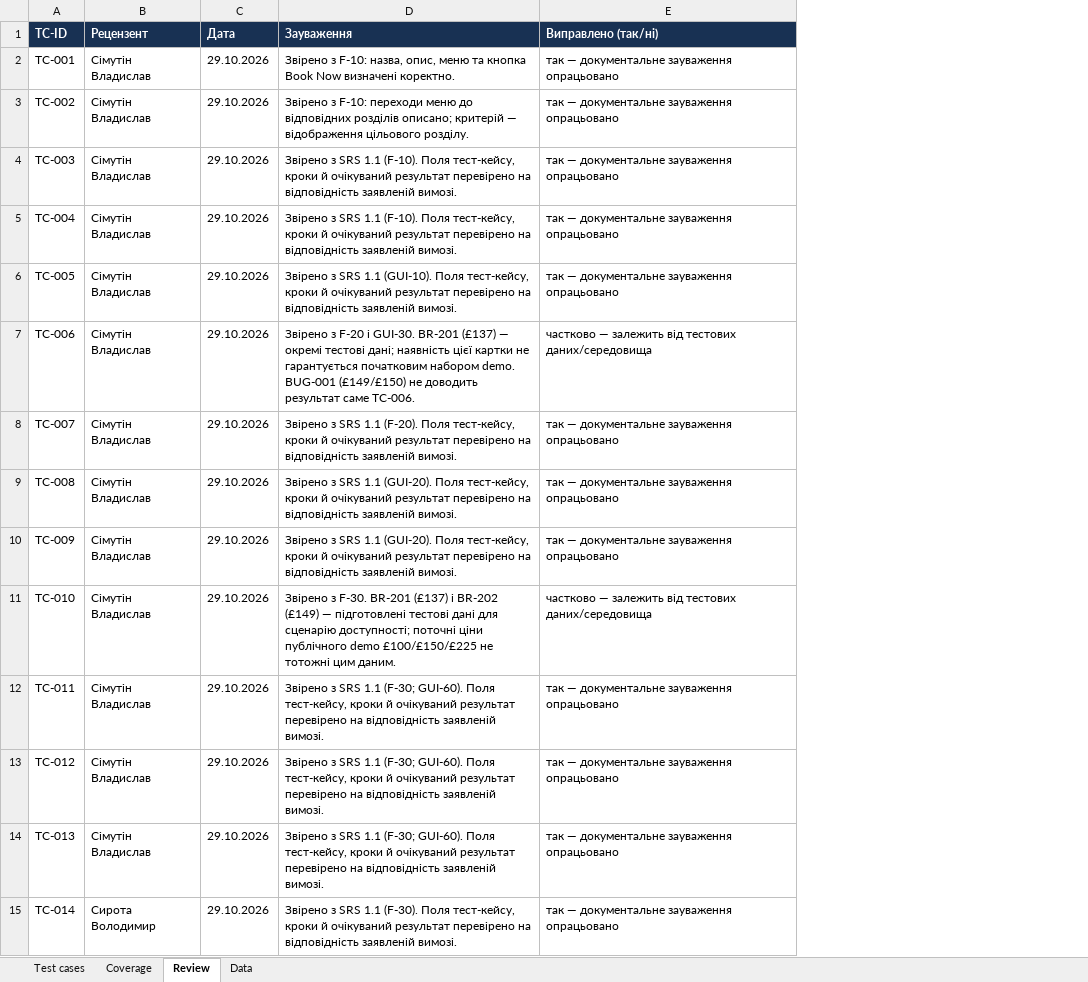
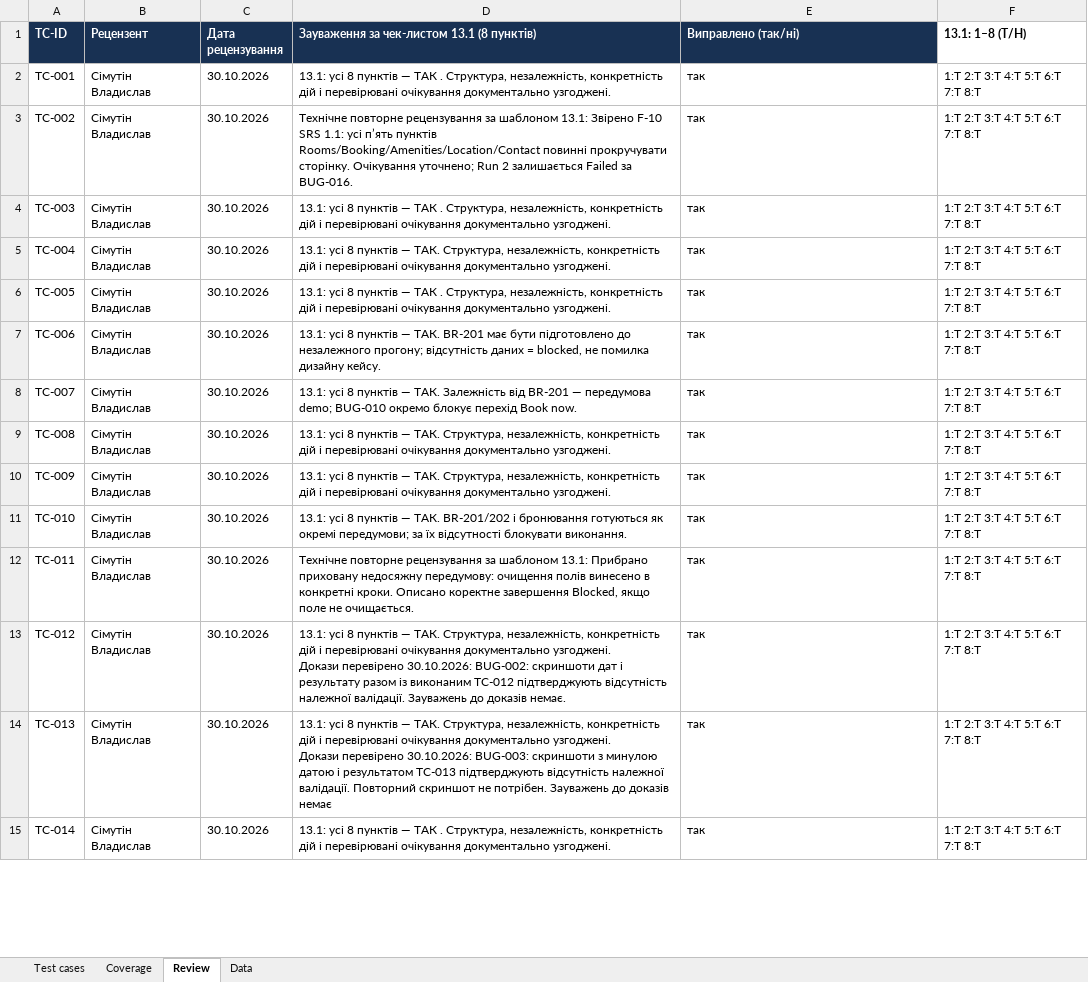
Before and after one commit to MarkKmets/Project_Staynow, an Excel workbook: docs/sprint3/test-cases.xlsx, sheet Review, drawn as a sheet; only a part is shown; values as stored, in another font and other column widths than the file's, no borders; removed rows and columns are numbered as before the commit, all else as after; ↵ is a line break in a cell; the diff covers the shown part only; the diff names each change by its address in the sheet, - before the commit and + after, or states it on an @@ line.

```diff
--- a/docs/sprint3/test-cases.xlsx (sheet Review)
+++ b/docs/sprint3/test-cases.xlsx (sheet Review)
-column C (Дата), rows 2-15: all 29.10.2026
-column D (Зауваження), rows 2-15: Звірено з F-10: назва, опис, меню та кнопка Book Now визначені коректно. | Звірено з F-10: переходи меню до відповідних розділів описано; критерій — відображення цільового розділу. | Звірено з SRS 1.1 (F-10). Поля тест-кейсу, кроки й очікуваний результат перевірено на відповідність заявленій вимозі. | Звірено з SRS 1.1 (F-10). Поля тест-кейсу, кроки й очікуваний результат перевірено на відповідність заявленій вимозі. | Звірено з SRS 1.1 (GUI-10). Поля тест-кейсу, кроки й очікуваний результат перевірено на відповідність заявленій вимозі. | Звірено з F-20 і GUI-30. BR-201 (£137) — окремі тестові дані; наявність цієї картки не гарантується початковим набором demo. BUG-001 (£149/£150) не доводить результат саме TC-006. | Звірено з SRS 1.1 (F-20). Поля тест-кейсу, кроки й очікуваний результат перевірено на відповідність заявленій вимозі. | Звірено з SRS 1.1 (GUI-20). Поля тест-кейсу, кроки й очікуваний результат перевірено на відповідність заявленій вимозі. | Звірено з SRS 1.1 (GUI-20). Поля тест-кейсу, кроки й очікуваний результат перевірено на відповідність заявленій вимозі. | Звірено з F-30. BR-201 (£137) і BR-202 (£149) — підготовлені тестові дані для сценарію доступності; поточні ціни публічного demo £100/£150/£225 не тотожні цим даним. | Звірено з SRS 1.1 (F-30; GUI-60). Поля тест-кейсу, кроки й очікуваний результат перевірено на відповідність заявленій вимозі. | Звірено з SRS 1.1 (F-30; GUI-60). Поля тест-кейсу, кроки й очікуваний результат перевірено на відповідність заявленій вимозі. | Звірено з SRS 1.1 (F-30; GUI-60). Поля тест-кейсу, кроки й очікуваний результат перевірено на відповідність заявленій вимозі. | Звірено з SRS 1.1 (F-30). Поля тест-кейсу, кроки й очікуваний результат перевірено на відповідність заявленій вимозі.
+column C (Дата рецензування), rows 2-15: all 30.10.2026
+column D, rows 1-15: Зауваження за чек-листом 13.1 (8 пунктів) | 13.1: усі 8 пунктів — ТАК . Структура, незалежність, конкретність дій і перевірювані очікування документально узгоджені. | Технічне повторне рецензування за шаблоном 13.1: Звірено F-10 SRS 1.1: усі п’ять пунктів Rooms/Booking/Amenities/Location/Contact повинні прокручувати сторінку. Очікування уточнено; Run 2 залишається Failed за BUG-016. | 13.1: усі 8 пунктів — ТАК . Структура, незалежність, конкретність дій і перевірювані очікування документально узгоджені. | 13.1: усі 8 пунктів — ТАК. Структура, незалежність, конкретність дій і перевірювані очікування документально узгоджені. | 13.1: усі 8 пунктів — ТАК . Структура, незалежність, конкретність дій і перевірювані очікування документально узгоджені. | 13.1: усі 8 пунктів — ТАК. BR-201 має бути підготовлено до незалежного прогону; відсутність даних = blocked, не помилка дизайну кейсу. | 13.1: усі 8 пунктів — ТАК. Залежність від BR-201 — передумова demo; BUG-010 окремо блокує перехід Book now. | 13.1: усі 8 пунктів — ТАК. Структура, незалежність, конкретність дій і перевірювані очікування документально узгоджені. | 13.1: усі 8 пунктів — ТАК. Структура, незалежність, конкретність дій і перевірювані очікування документально узгоджені. | 13.1: усі 8 пунктів — ТАК. BR-201/202 і бронювання готуються як окремі передумови; за їх відсутності блокувати виконання. | Технічне повторне рецензування за шаблоном 13.1: Прибрано приховану недосяжну передумову: очищення полів винесено в конкретні кроки. Описано коректне завершення Blocked, якщо поле не очищається. | 13.1: усі 8 пунктів — ТАК. Структура, незалежність, конкретність дій і перевірювані очікування документально узгоджені. ↵ Докази перевірено 30.10.2026: BUG-002: скриншоти дат і результату разом із виконаним TC-012 підтверджують відсутність належної валідації. Зауважень до доказів немає. | 13.1: усі 8 пунктів — ТАК. Структура, незалежність, конкретність дій і перевірювані очікування документально узгоджені. ↵ Докази перевірено 30.10.2026: BUG-003: скриншоти з минулою датою і результатом TC-013 підтверджують відсутність належної валідації. Повторний скриншот не потрібен. Зауважень до доказів немає | 13.1: усі 8 пунктів — ТАК . Структура, незалежність, конкретність дій і перевірювані очікування документально узгоджені.
+column F (13.1: 1–8 (Т/Н)), rows 2-15: all 1:Т 2:Т 3:Т 4:Т 5:Т 6:Т 7:Т 8:Т
-E2:E6 (Виправлено (так/ні)): так — документальне зауваження опрацьовано
+E2:E6 (Виправлено (так/ні)): так
-E7 (Виправлено (так/ні)): частково — залежить від тестових даних/середовища
+E7 (Виправлено (так/ні)): так
-E8:E10 (Виправлено (так/ні)): так — документальне зауваження опрацьовано
+E8:E10 (Виправлено (так/ні)): так
-E11 (Виправлено (так/ні)): частково — залежить від тестових даних/середовища
+E11 (Виправлено (так/ні)): так
-E12:E15 (Виправлено (так/ні)): так — документальне зауваження опрацьовано
+E12:E15 (Виправлено (так/ні)): так
-B15 (Рецензент): Сирота Володимир
+B15 (Рецензент): Сімутін Владислав
```
Also changed, not shown: 47 edited cells elsewhere in this sheet, sheet Test cases, sheet Coverage, docs/sprint3/execution-log.xlsx, 26 other files.
